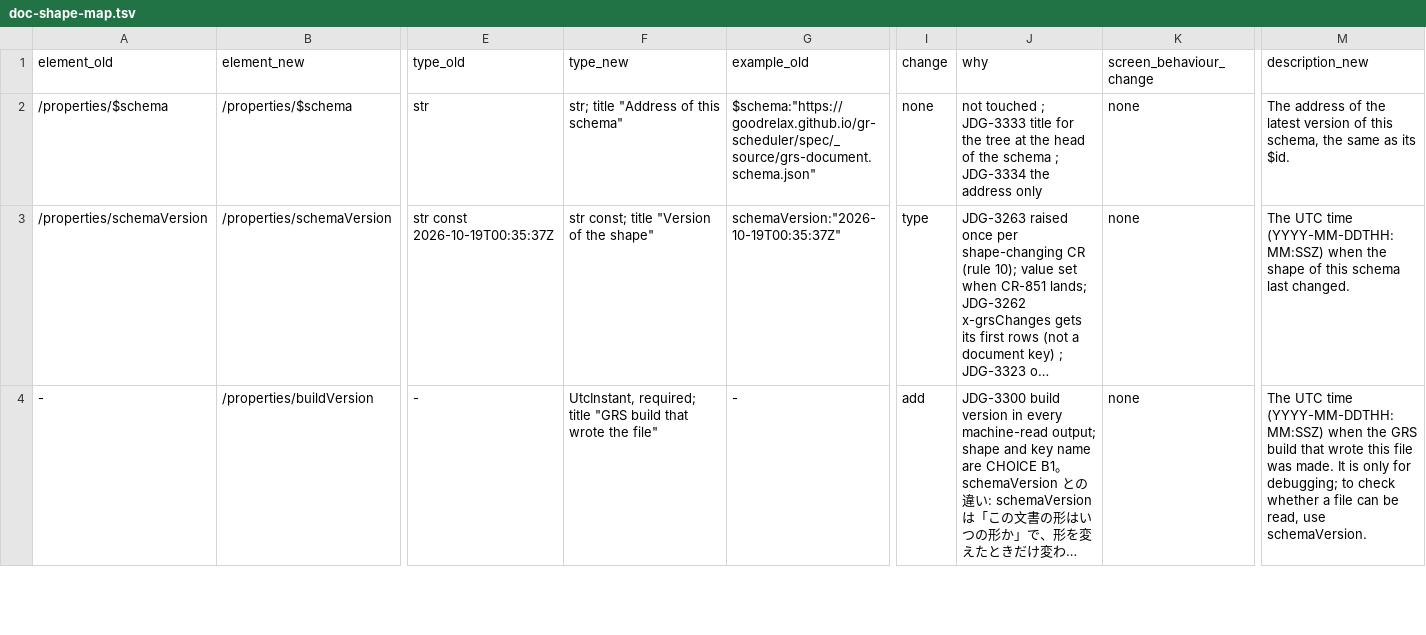
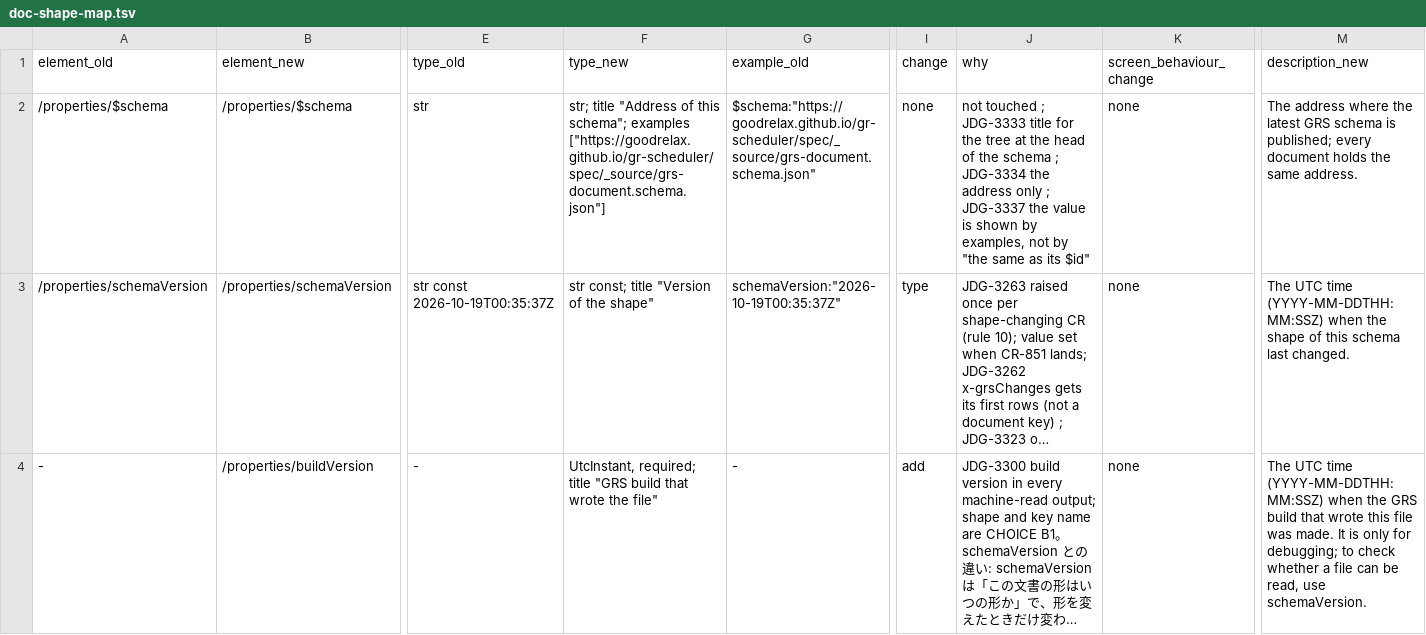
Before and after one commit to GoodRelax/gr-scheduler, a TSV file: studies/76-grs-json-beta-shape/doc-shape-map.tsv, drawn as a sheet; only a part is shown, gaps mark what is left out; long unchanged cells end in …; the diff names each change by its address in the sheet, - before the commit and + after, or states it on an @@ line.

```diff
--- a/studies/76-grs-json-beta-shape/doc-shape-map.tsv
+++ b/studies/76-grs-json-beta-shape/doc-shape-map.tsv
-F2 (type_new): …of this schema"
+F2 (type_new): …of this schema"; examples ["https://goodrelax.github.io/gr-scheduler/spec/_source/grs-document.schema.json"]
-J2 (why): …address only
+J2 (why): …address only ; JDG-3337 the value is shown by examples, not by "the same as its $id"
-M2 (description_new): The address of the latest version of this schema, the same as its $id.
+M2 (description_new): The address where the latest GRS schema is published; every document holds the same address.
```
Also changed, not shown: studies/76-grs-json-beta-shape/review-results.tsv, studies/76-grs-json-beta-shape/spec-rows-map.tsv, 10 other files.
